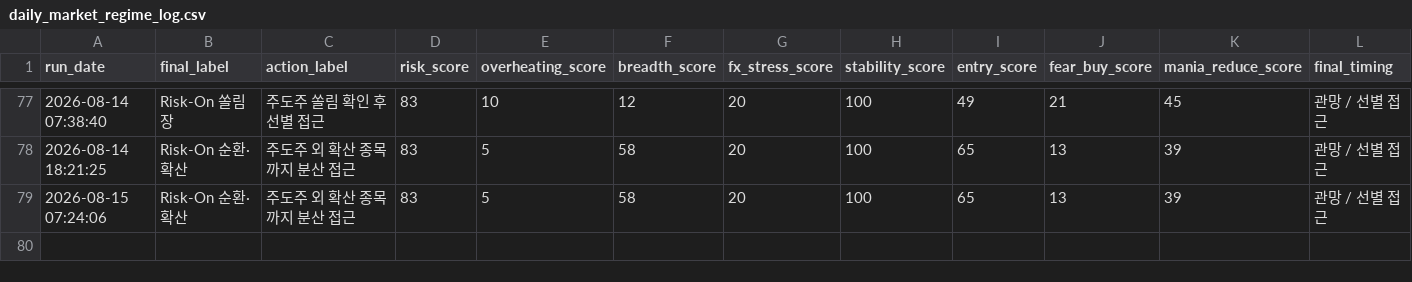
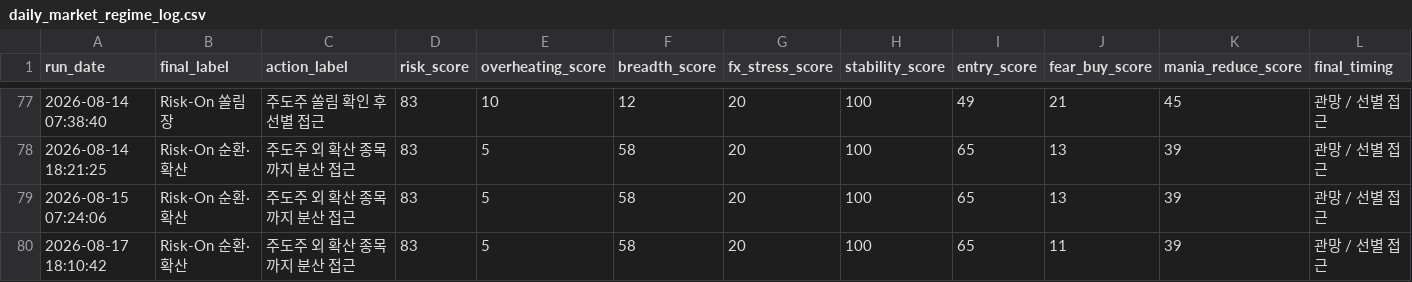
Before and after one commit to Woo-ook/market-brief-dashboard, a CSV file: daily_market_regime_log.csv, drawn as a sheet; only a part is shown, gaps mark what is left out; rows hold the shown columns only; the diff names each change by its address in the sheet, - before the commit and + after, or states it on an @@ line.

```diff
--- a/daily_market_regime_log.csv
+++ b/daily_market_regime_log.csv
+row 80: 2026-08-17 18:10:42 | Risk-On 순환·확산 | 주도주 외 확산 종목까지 분산 접근 | 83 | 5 | 58 | 20 | 100 | 65 | 11 | 39 | 관망 / 선별 접근
```
Also changed, not shown: 7 other files.
